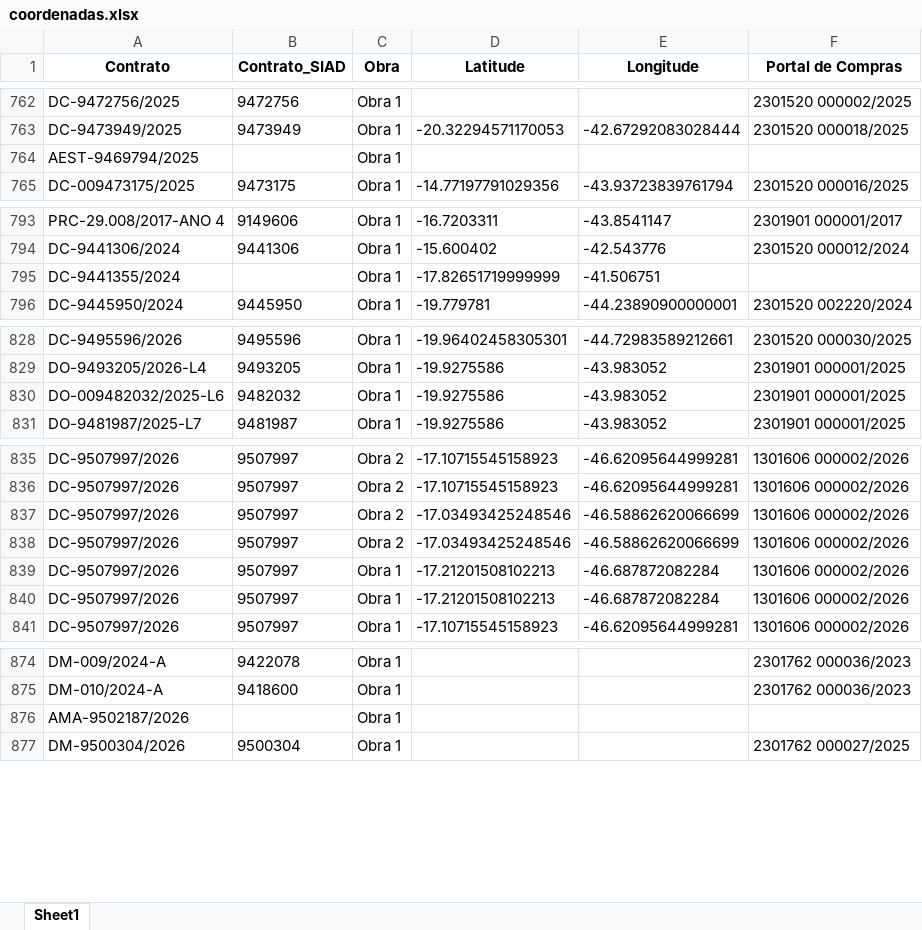
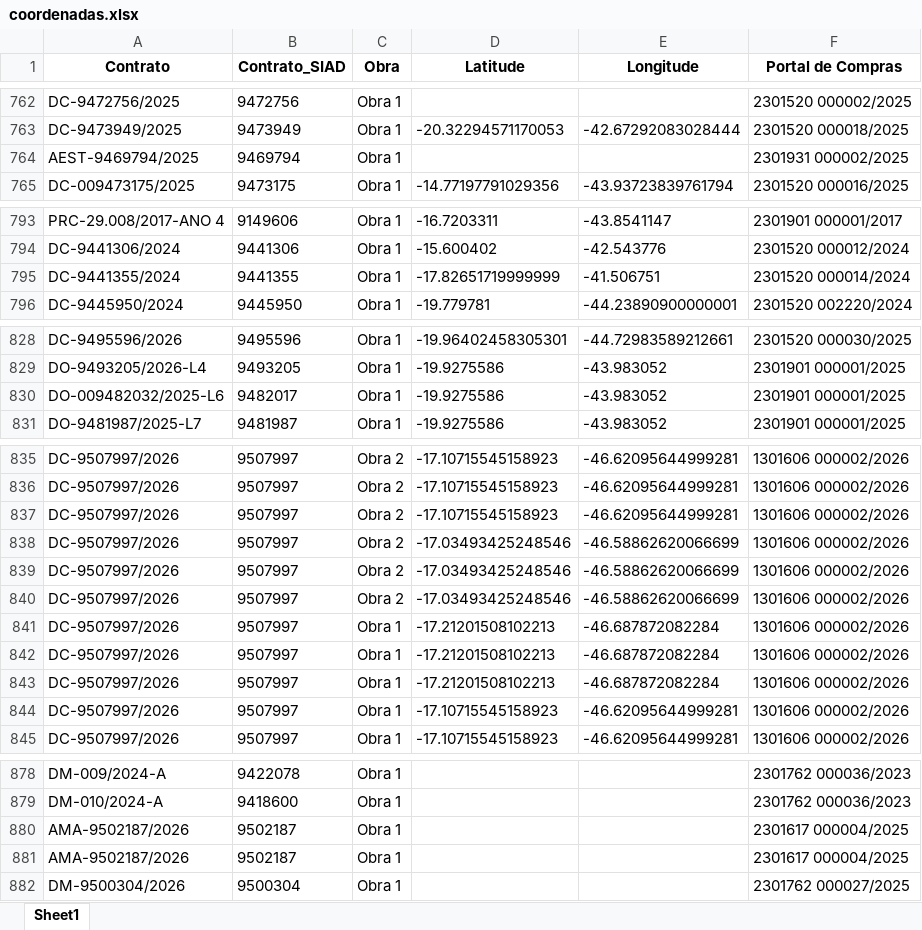
Before and after one commit to transparencia-mg/portal_obras, an Excel workbook: upload/coordenadas.xlsx, sheet Sheet1, drawn as a sheet; only a part is shown, gaps mark what is left out; values as stored, in another font and other column widths than the file's, no borders; addresses are those after the commit; the diff covers the shown part only; the diff names each change by its address in the sheet, - before the commit and + after, or states it on an @@ line.

```diff
--- a/upload/coordenadas.xlsx (sheet Sheet1)
+++ b/upload/coordenadas.xlsx (sheet Sheet1)
-B764 (Contrato_SIAD): (empty)
+B764 (Contrato_SIAD): 9469794
-F764 (Portal de Compras): (empty)
+F764 (Portal de Compras): 2301931 000002/2025
-B795 (Contrato_SIAD): (empty)
+B795 (Contrato_SIAD): 9441355
-F795 (Portal de Compras): (empty)
+F795 (Portal de Compras): 2301520 000014/2024
-B830 (Contrato_SIAD): 9482032
+B830 (Contrato_SIAD): 9482017
+row 837: DC-9507997/2026 | 9507997 | Obra 2 | -17.10715545158923 | -46.62095644999281 | 1301606 000002/2026
+row 838: DC-9507997/2026 | 9507997 | Obra 2 | -17.03493425248546 | -46.58862620066699 | 1301606 000002/2026
+row 843: DC-9507997/2026 | 9507997 | Obra 1 | -17.21201508102213 | -46.687872082284 | 1301606 000002/2026
+row 844: DC-9507997/2026 | 9507997 | Obra 1 | -17.10715545158923 | -46.62095644999281 | 1301606 000002/2026
-B880 (Contrato_SIAD): (empty)
+B880 (Contrato_SIAD): 9502187
-F880 (Portal de Compras): (empty)
+F880 (Portal de Compras): 2301617 000004/2025
+row 881: AMA-9502187/2026 | 9502187 | Obra 1 |  |  | 2301617 000004/2025
```
Also changed, not shown: 1 edited cell elsewhere in this sheet, upload/contratos.xlsx, upload/fiscais.xlsx, 6 other files.
